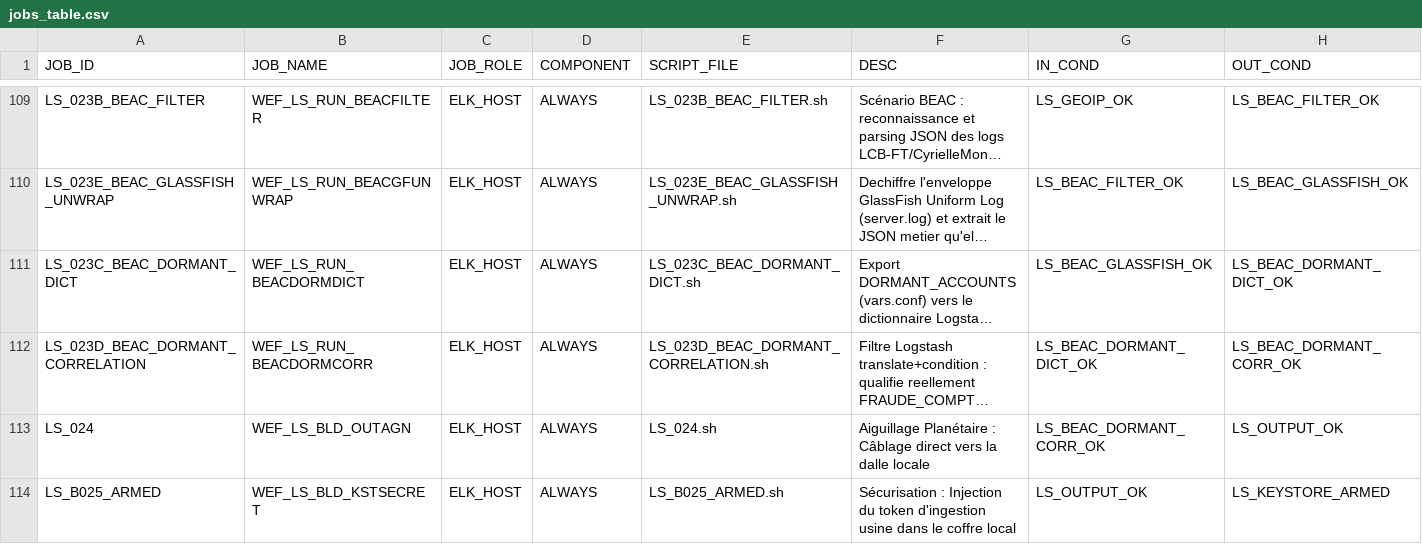
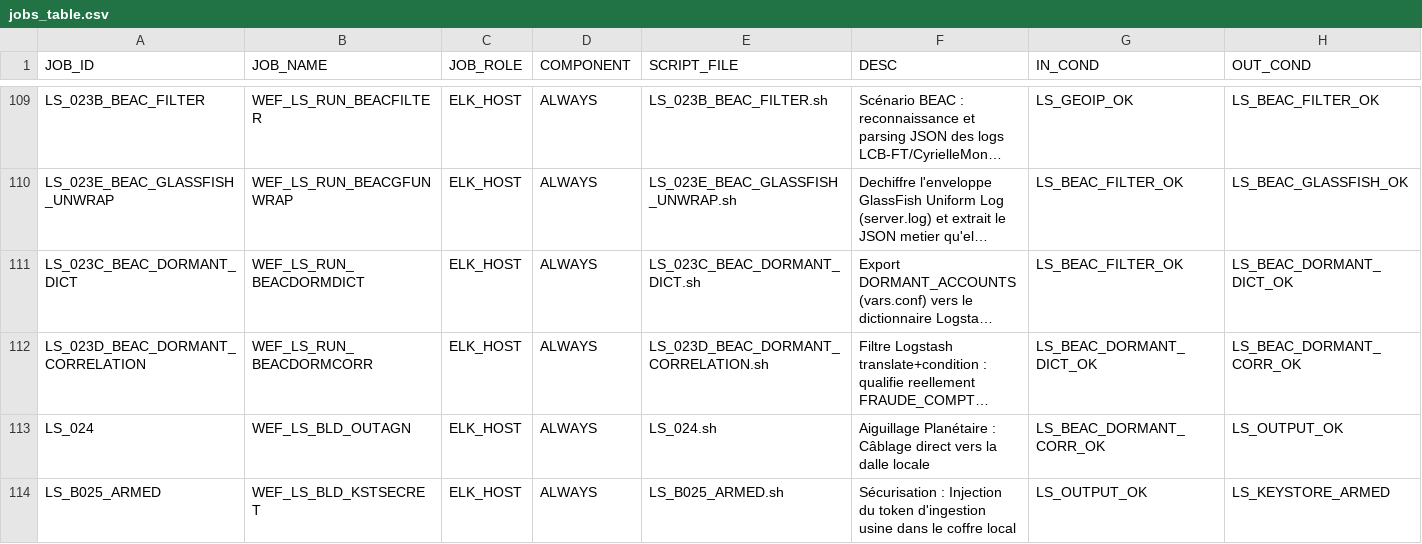
Before and after one commit to ykeupssi123-ship-it/WEF, a CSV file: jobs_table.csv, drawn as a sheet; only a part is shown, gaps mark what is left out; long unchanged cells end in …; the diff names each change by its address in the sheet, - before the commit and + after, or states it on an @@ line.

Commit message:
Build the real dormant-account fraud correlation (LS_023C/LS_023D were declared but never written)
LS_023C_BEAC_DORMANT_DICT.sh and LS_023D_BEAC_DORMANT_CORRELATION.sh
existed as rows in jobs_table.csv since 2026-09-13 but their script
files were never created - never executed, no .ok marker. Also fixed
a real orphan dependency: LS_023C IN_COND pointed to LS_BEAC_GLASSFISH_OK,
a condition never produced since LS_023E_BEAC_GLASSFISH_UNWRAP.sh does
not exist either - made the pair unreachable by the automatic
orchestrator. Changed to LS_BEAC_FILTER_OK (already satisfied), since
the dormant/active qualification does not depend on the GlassFish
channel.

LS_023C exports DORMANT_ACCOUNTS (vars.conf) to a Logstash translate
dictionary. LS_023D writes the real filter: a transaction_brute is
qualified FRAUDE_COMPTE_DORMANT only if compte_ref is in the
dictionary AND resultat_operation is REUSSI (matches the existing
seed_monetic_collection_file contract in jobs/lib/beac_scenario_tools.sh).

```diff
--- a/jobs_table.csv
+++ b/jobs_table.csv
-G111 (IN_COND): LS_BEAC_GLASSFISH_OK
+G111 (IN_COND): LS_BEAC_FILTER_OK
```
Also changed, not shown: 2 other files.
